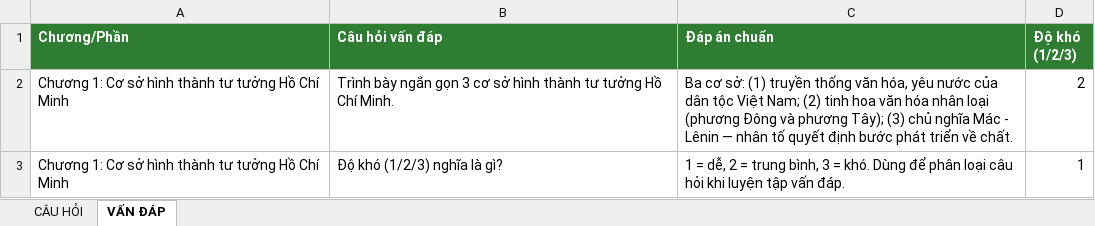
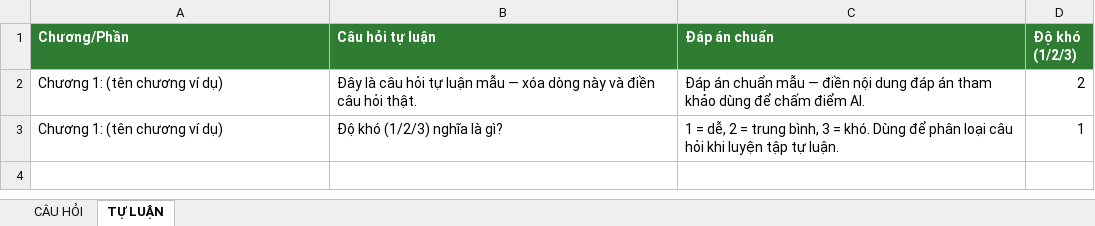
Before and after one commit to KitMeii/DANNPL, an Excel workbook: FrontEnd/template_cau_hoi.xlsx, sheet TỰ LUẬN, drawn as a sheet; values as stored, in another font and other column widths than the file's, no borders; removed rows and columns are numbered as before the commit, all else as after; the diff names each change by its address in the sheet, - before the commit and + after, or states it on an @@ line.

```diff
--- a/FrontEnd/template_cau_hoi.xlsx (sheet TỰ LUẬN)
+++ b/FrontEnd/template_cau_hoi.xlsx (sheet TỰ LUẬN)
-sheet tab: VẤN ĐÁP
+sheet tab: TỰ LUẬN
-B1: Câu hỏi vấn đáp
+B1: Câu hỏi tự luận
-row 2: Chương 1: Cơ sở hình thành tư tưởng Hồ Chí Minh | Trình bày ngắn gọn 3 cơ sở hình thành tư tưởng Hồ Chí Minh. | Ba cơ sở: (1) truyền thống văn hóa, yêu nước của dân tộc Việt Nam; (2) tinh hoa văn hóa nhân loại (phương Đông và phương Tây); (3) chủ nghĩa Mác - Lênin — nhân tố quyết định bước phát triển về chất. | 2
+row 2: Chương 1: (tên chương ví dụ) | Đây là câu hỏi tự luận mẫu — xóa dòng này và điền câu hỏi thật. | Đáp án chuẩn mẫu — điền nội dung đáp án tham khảo dùng để chấm điểm AI. | 2
-A3 (Chương/Phần): Chương 1: Cơ sở hình thành tư tưởng Hồ Chí Minh
+A3 (Chương/Phần): Chương 1: (tên chương ví dụ)
-C3 (Đáp án chuẩn): …luyện tập vấn đáp.
+C3 (Đáp án chuẩn): …luyện tập tự luận.
```
Also changed, not shown: sheet CÂU HỎI, 54 other files.
